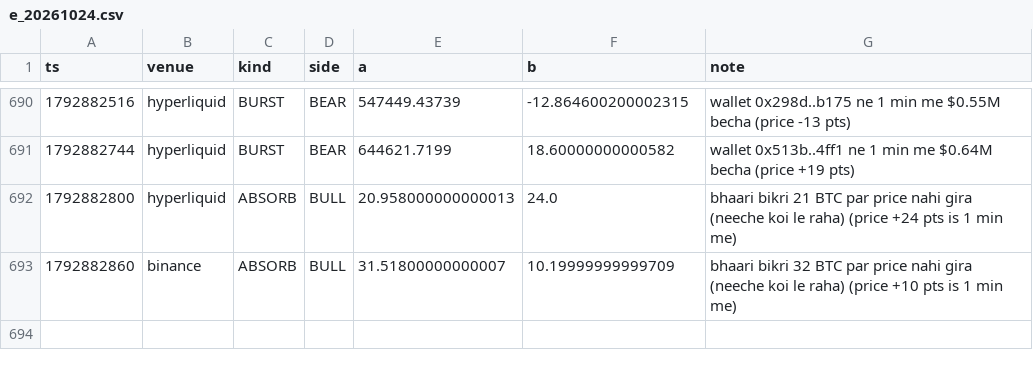
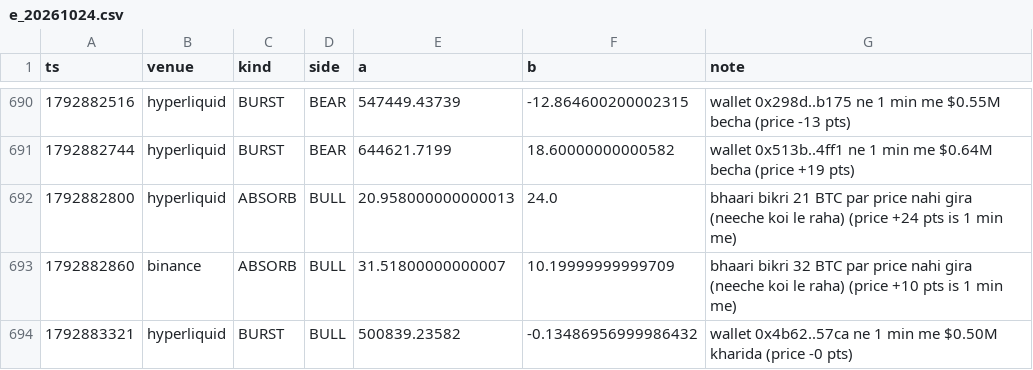
Before and after one commit to Maddysingh06/market-data, a CSV file: data/e_20261024.csv, drawn as a sheet; only a part is shown, gaps mark what is left out.

```diff
--- a/data/e_20261024.csv
+++ b/data/e_20261024.csv
@@ -693 +693,2 @@ ts,venue,kind,side,a,b,note
 1792882860,binance,ABSORB,BULL,31.51800000000007,10.19999999999709,bhaari bikri 32 BTC par price nahi gira (neeche koi le raha) (price +10 pts is 1 min me)
+1792883321,hyperliquid,BURST,BULL,500839.23582,-0.13486956999986432,wallet 0x4b62..57ca ne 1 min me $0.50M kharida (price -0 pts)
```
Also changed, not shown: data/w_20261024.csv, 3 other files.
